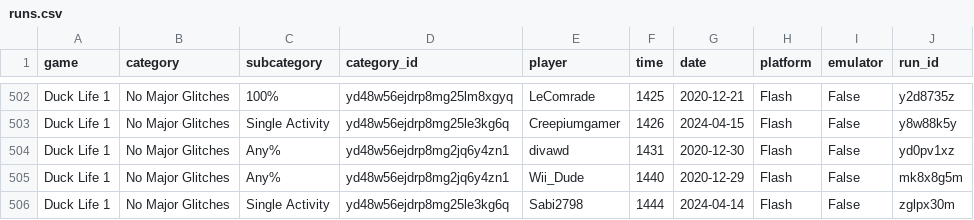
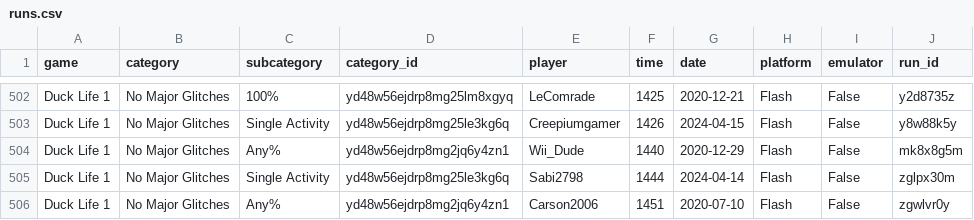
Before and after one commit to Caarda/dlbb, a CSV file: output/runs.csv, drawn as a sheet; only a part is shown, gaps mark what is left out; the shorter side is filled out with more unchanged rows.

```diff
--- a/output/runs.csv
+++ b/output/runs.csv
@@ -503,3 +503,2 @@ Duck Life 1,No Major Glitches,100%,yd48w56ejdrp8mg25lm8xgyq,LeComrade,1425,2020-
 Duck Life 1,No Major Glitches,Single Activity,yd48w56ejdrp8mg25le3kg6q,Creepiumgamer,1426,2024-04-15,Flash,False,y8w88k5y
-Duck Life 1,No Major Glitches,Any%,yd48w56ejdrp8mg2jq6y4zn1,divawd,1431,2020-12-30,Flash,False,yd0pv1xz
 Duck Life 1,No Major Glitches,Any%,yd48w56ejdrp8mg2jq6y4zn1,Wii_Dude,1440,2020-12-29,Flash,False,mk8x8g5m
```
Also changed, not shown: output/board.csv.
